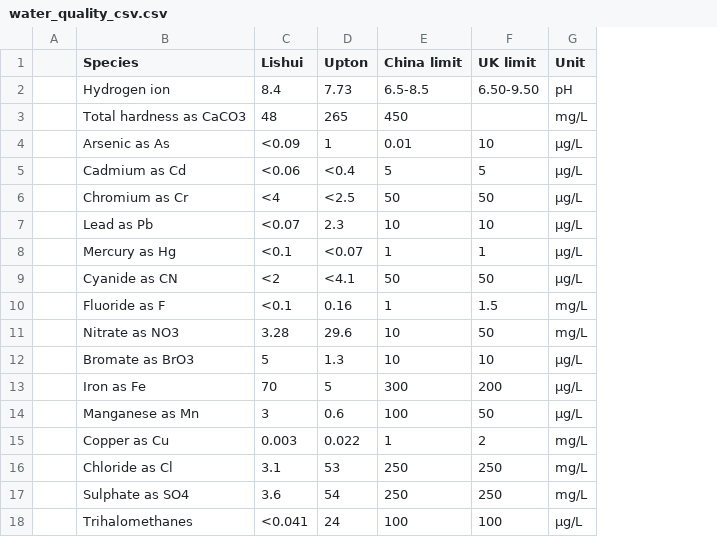
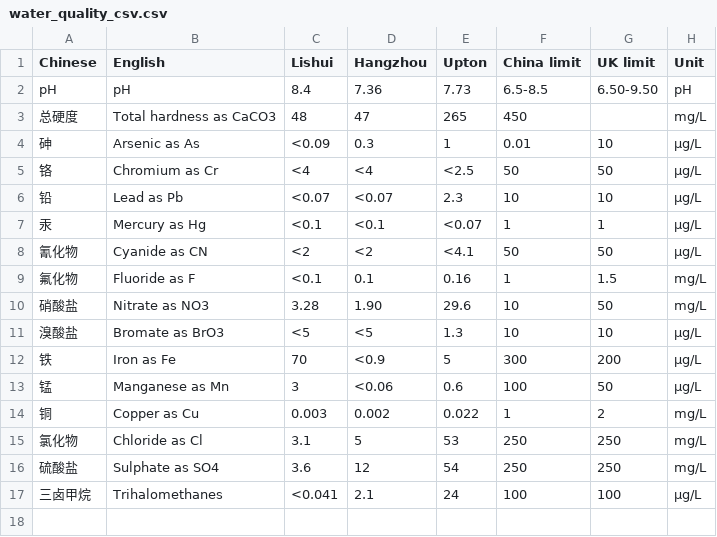
Before and after one commit to chrisahart/chrisahart.github.io, a CSV file: files/water_quality_csv.csv, drawn as a sheet; removed rows and columns are numbered as before the commit, all else as after; the diff names each change by its address in the sheet, - before the commit and + after, or states it on an @@ line.

Commit message:
Update water_quality_csv.csv

```diff
--- a/files/water_quality_csv.csv
+++ b/files/water_quality_csv.csv
-column A, empty
+column A (Chinese), rows 2-17: pH | 总硬度 | 砷 | 铬 | 铅 | 汞 | 氰化物 | 氟化物 | 硝酸盐 | 溴酸盐 | 铁 | 锰 | 铜 | 氯化物 | 硫酸盐 | 三卤甲烷
+column D (Hangzhou), rows 2-17: 7.36 | 47 | 0.3 | <4 | <0.07 | <0.1 | <2 | 0.1 | 1.90 | <5 | <0.9 | <0.06 | 0.002 | 5 | 12 | 2.1
-B1: Species
+B1: English
-B2 (English): Hydrogen ion
+B2 (English): pH
-row 5:  | Cadmium as Cd | <0.06 | <0.4 | 5 | 5 | μg/L
-C11 (Lishui): 5
+C11 (Lishui): <5
```
